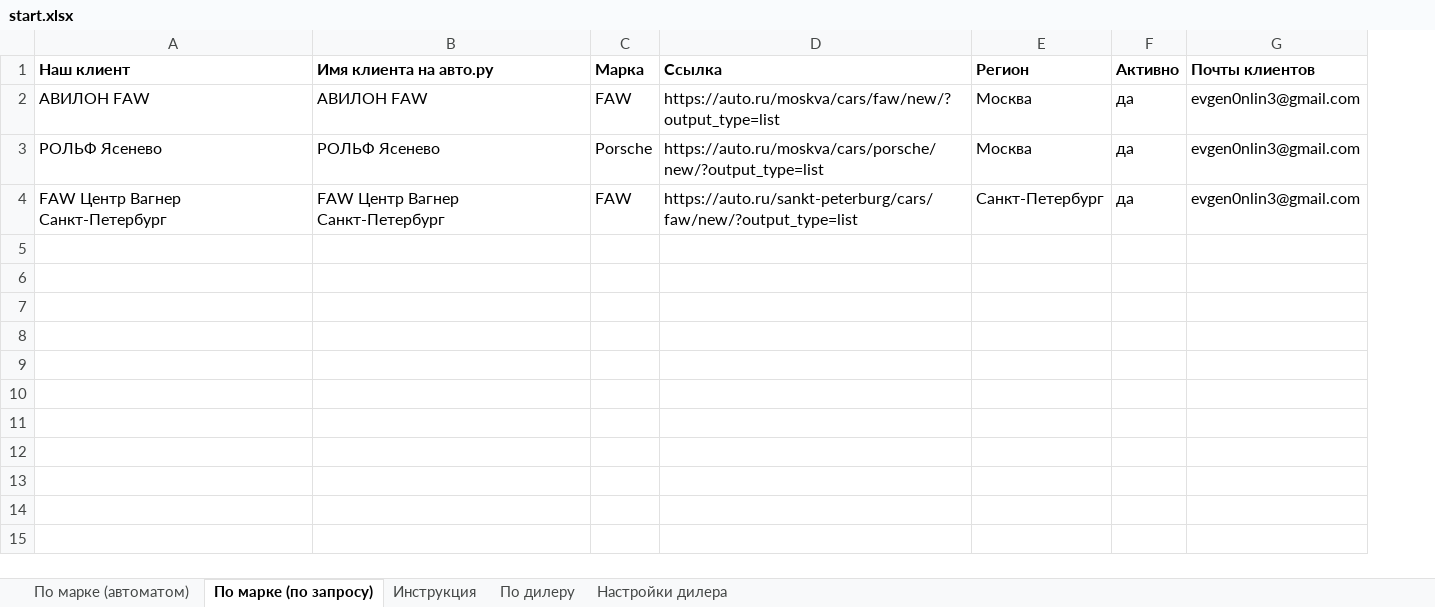
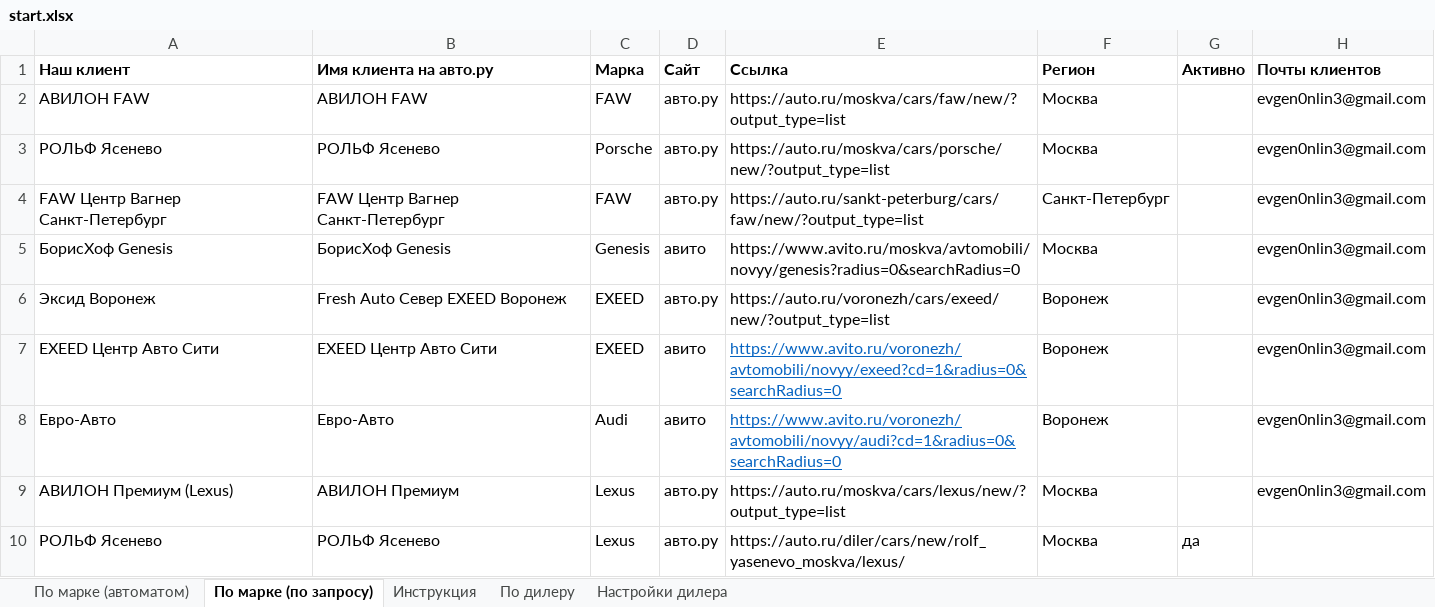
Before and after one commit to Online-Idea/autoru_parser, an Excel workbook: start.xlsx, sheet По марке (по запросу), drawn as a sheet; values as stored, in another font and other column widths than the file's, no borders; addresses are those after the commit; the diff names each change by its address in the sheet, - before the commit and + after, or states it on an @@ line.

```diff
--- a/start.xlsx (sheet По марке (по запросу))
+++ b/start.xlsx (sheet По марке (по запросу))
+column D (Сайт), rows 2-4: all авто.ру
-G2:G4 (Активно): да
+G2:G4 (Активно): (empty)
+row 5: БорисХоф Genesis | БорисХоф Genesis | Genesis | авито | https://www.avito.ru/moskva/avtomobili/novyy/genesis?radius=0&searchRadius=0 | Москва |  | evgen0nlin3@gmail.com
+row 6: Эксид Воронеж | Fresh Auto Север EXEED Воронеж | EXEED | авто.ру | https://auto.ru/voronezh/cars/exeed/new/?output_type=list | Воронеж |  | evgen0nlin3@gmail.com
+row 7: EXEED Центр Авто Сити | EXEED Центр Авто Сити | EXEED | авито | https://www.avito.ru/voronezh/avtomobili/novyy/exeed?cd=1&radius=0&searchRadius=0 | Воронеж |  | evgen0nlin3@gmail.com
+row 8: Евро-Авто | Евро-Авто | Audi | авито | https://www.avito.ru/voronezh/avtomobili/novyy/audi?cd=1&radius=0&searchRadius=0 | Воронеж |  | evgen0nlin3@gmail.com
+row 9: АВИЛОН Премиум (Lexus) | АВИЛОН Премиум | Lexus | авто.ру | https://auto.ru/moskva/cars/lexus/new/?output_type=list | Москва |  | evgen0nlin3@gmail.com
+row 10: РОЛЬФ Ясенево | РОЛЬФ Ясенево | Lexus | авто.ру | https://auto.ru/diler/cars/new/rolf_yasenevo_moskva/lexus/ | Москва | да
```
Also changed, not shown: sheet По марке (автоматом), charts or pictures, after_pandas.xlsx, 8 other files.
